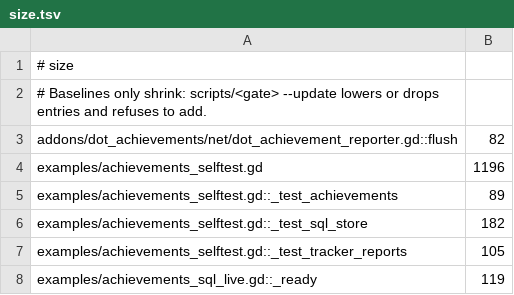
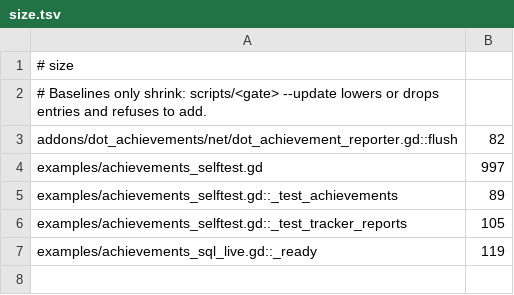
Before and after one commit to modcommunity/dot-achievements, a TSV file: ci/efficiency/size.tsv, drawn as a sheet.

```diff
--- a/ci/efficiency/size.tsv
+++ b/ci/efficiency/size.tsv
@@ -3,5 +3,4 @@
 addons/dot_achievements/net/dot_achievement_reporter.gd::flush	82
-examples/achievements_selftest.gd	1196
+examples/achievements_selftest.gd	997
 examples/achievements_selftest.gd::_test_achievements	89
-examples/achievements_selftest.gd::_test_sql_store	182
 examples/achievements_selftest.gd::_test_tracker_reports	105
```
Also changed, not shown: 2 other files.
